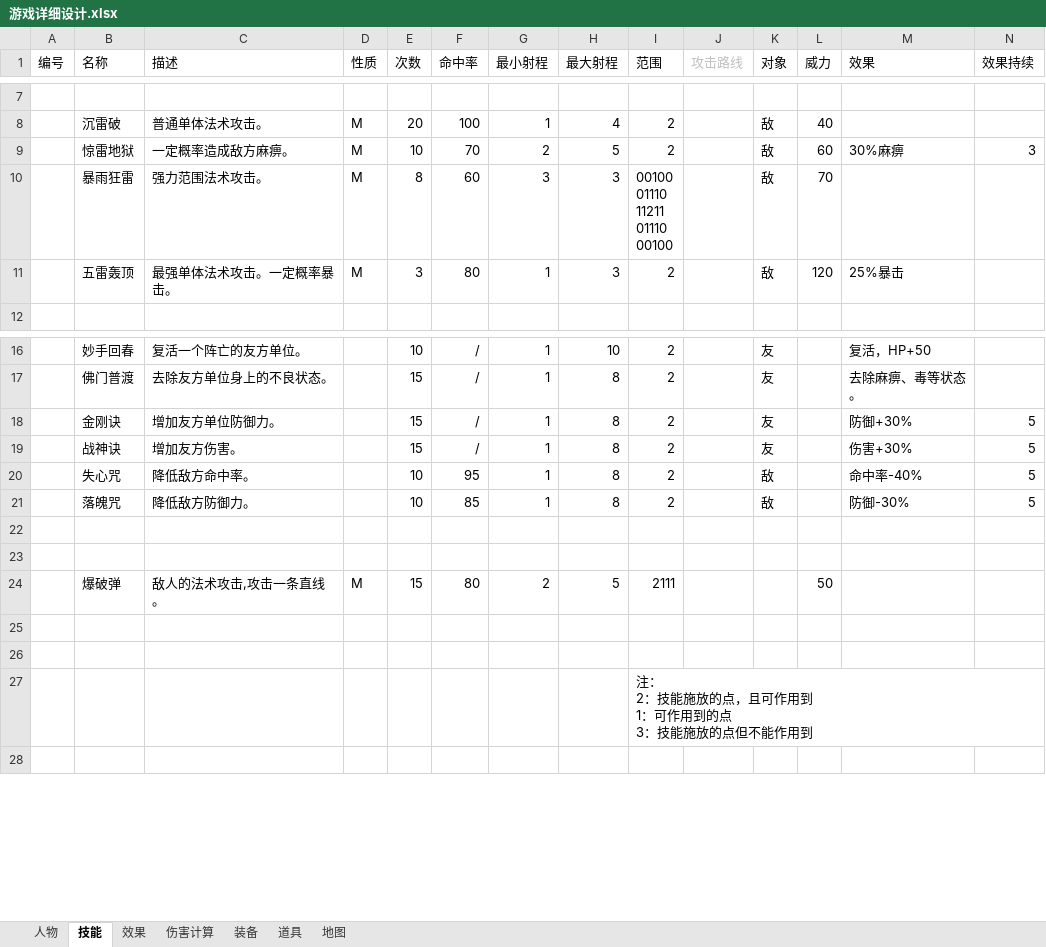
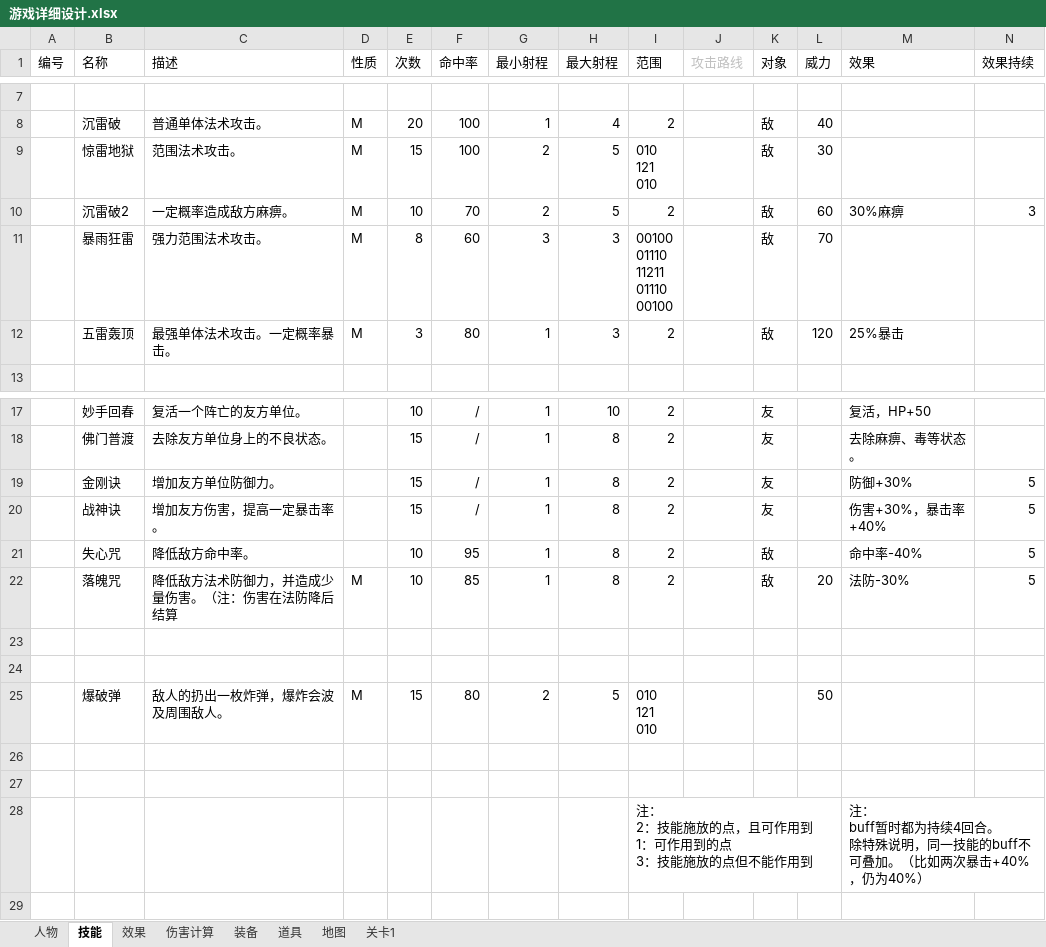
Before and after one commit to NextRPG/Xihad, an Excel workbook: docs/游戏详细设计.xlsx, sheet 技能, drawn as a sheet; only a part is shown, gaps mark what is left out; values as stored, in another font and other column widths than the file's, no borders; addresses are those after the commit; ↵ is a line break in a cell; the diff names each change by its address in the sheet, - before the commit and + after, or states it on an @@ line.

```diff
--- a/docs/游戏详细设计.xlsx (sheet 技能)
+++ b/docs/游戏详细设计.xlsx (sheet 技能)
+sheet tab: 关卡1
+row 9:  | 惊雷地狱 | 范围法术攻击。 | M | 15 | 100 | 2 | 5 | 010 ↵ 121 ↵ 010 |  | 敌 | 30
-B10 (名称): 惊雷地狱
+B10 (名称): 沉雷破2
-C20 (描述): 增加友方伤害。
+C20 (描述): 增加友方伤害，提高一定暴击率。
-M20 (效果): 伤害+30%
+M20 (效果): 伤害+30%，暴击率+40%
-C22 (描述): 降低敌方防御力。
+C22 (描述): 降低敌方法术防御力，并造成少量伤害。（注：伤害在法防降后结算
-D22 (性质): (empty)
+D22 (性质): M
-L22 (威力): (empty)
+L22 (威力): 20
-M22 (效果): 防御-30%
+M22 (效果): 法防-30%
-C25 (描述): 敌人的法术攻击,攻击一条直线。
+C25 (描述): 敌人的扔出一枚炸弹，爆炸会波及周围敌人。
-I25 (范围): 2111
+I25 (范围): 010 ↵ 121 ↵ 010
-M28 (效果): (empty)
+M28 (效果): 注： ↵ buff暂时都为持续4回合。 ↵ 除特殊说明，同一技能的buff不可叠加。（比如两次暴击+40%，仍为40%）
```
Also changed, not shown: sheet 人物, charts or pictures, 10 other files.
